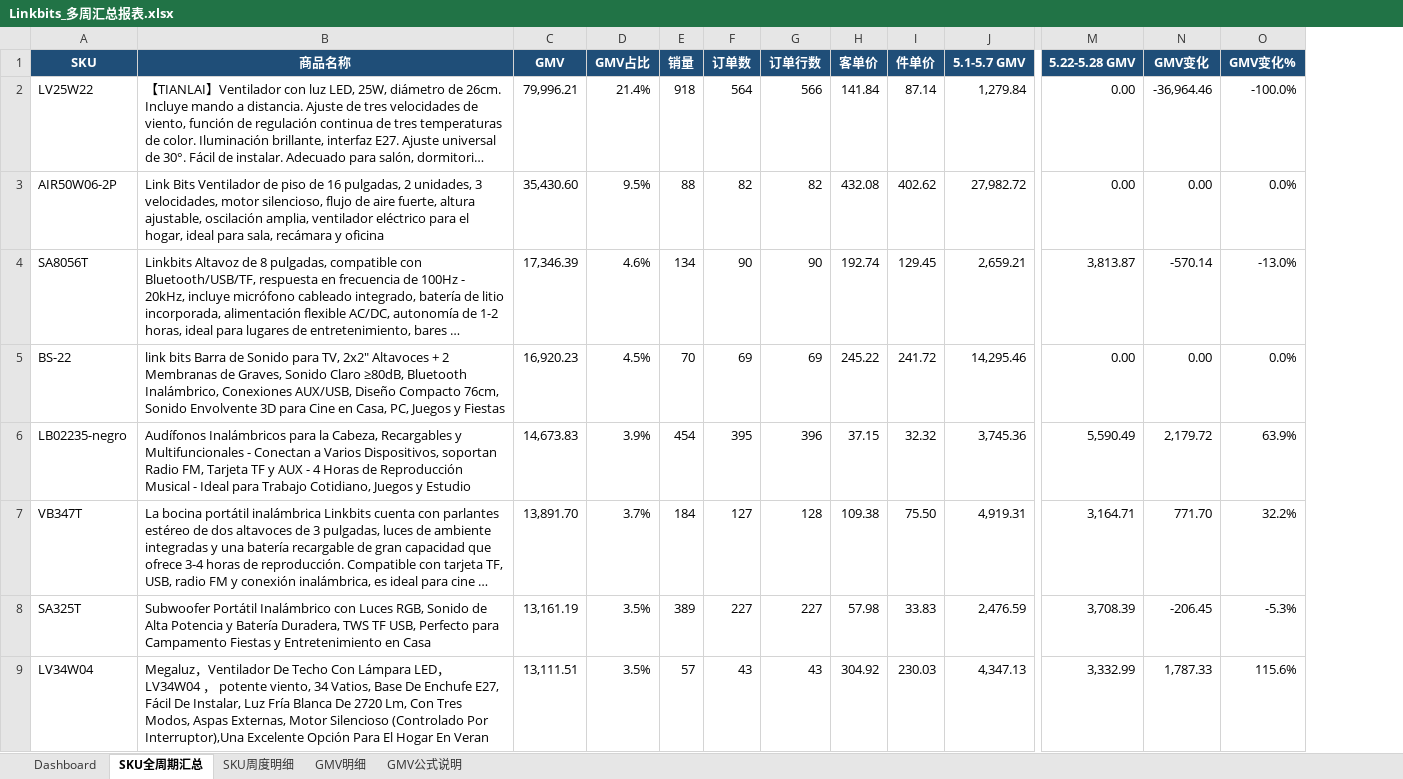
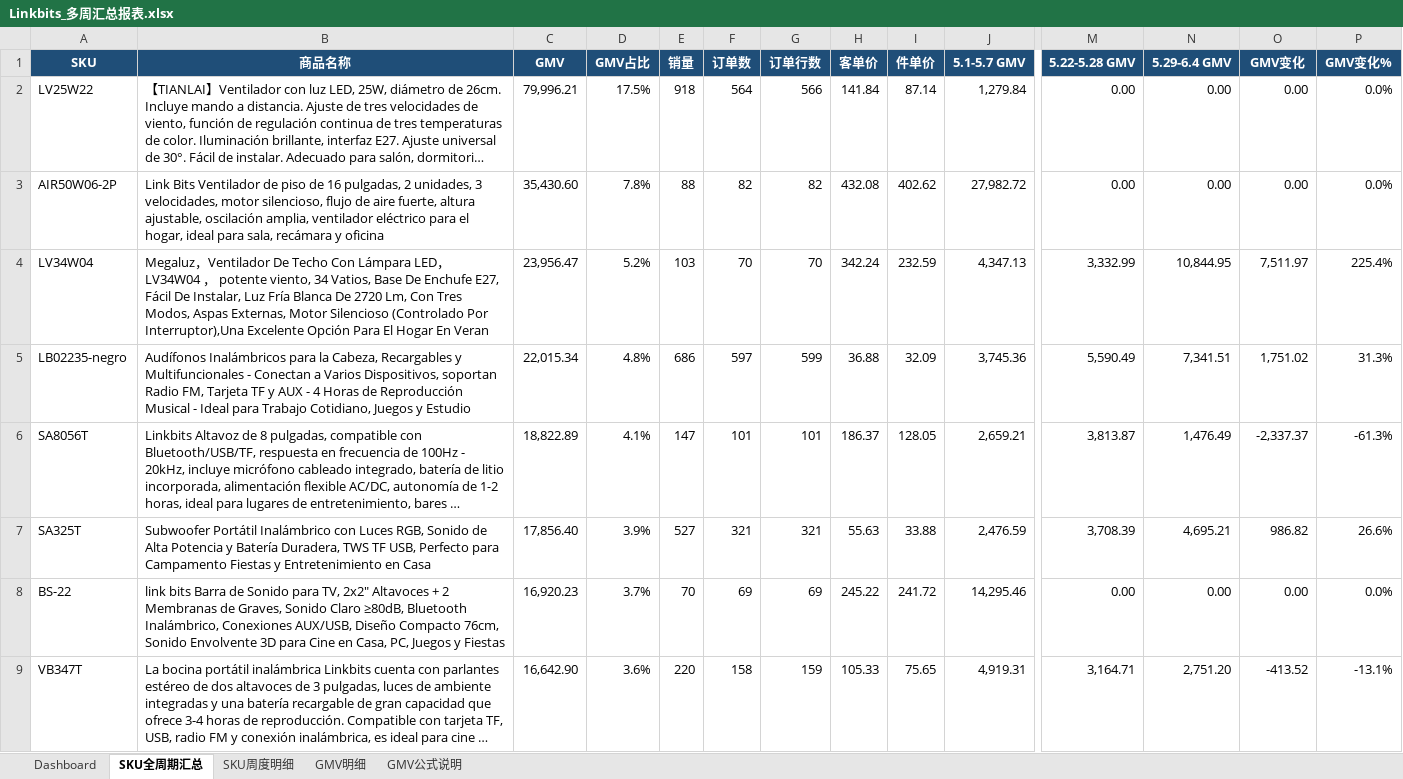
Before and after one commit to Lancy7778/week_gmv_dashboard, an Excel workbook: 各店铺周汇总报表/Linkbits_多周汇总报表.xlsx, sheet SKU全周期汇总, drawn as a sheet; only a part is shown, gaps mark what is left out; long unchanged cells end in …; values as stored, in another font and other column widths than the file's, no borders; removed rows and columns are numbered as before the commit, all else as after; rows hold the shown columns only; the diff covers the shown part only; the diff names each change by its address in the sheet, - before the commit and + after, or states it on an @@ line.

```diff
--- a/各店铺周汇总报表/Linkbits_多周汇总报表.xlsx (sheet SKU全周期汇总)
+++ b/各店铺周汇总报表/Linkbits_多周汇总报表.xlsx (sheet SKU全周期汇总)
+column N (5.29-6.4 GMV), rows 2-3: 0.00 | 0.00; row 6: 1,476.49; rows 8-9: 0.00 | 2,751.20
-D2 (GMV占比): 21.4%
+D2 (GMV占比): 17.5%
-O2 (GMV变化): -36,964.46
+O2 (GMV变化): 0.00
-P2 (GMV变化%): -100.0%
+P2 (GMV变化%): 0.0%
-D3 (GMV占比): 9.5%
+D3 (GMV占比): 7.8%
+row 4: LV34W04 | Megaluz，Ventilador De Techo Con Lámpara LED， LV34W04 ， potente viento, 34 Vatios, Base De Enchufe E27, Fácil De Instalar, Luz Fría Blanca De 2720 Lm, Con Tres Modos, Aspas Externas, Motor Silencioso (Controlado Por Interruptor),Una Excelente Opción Para El Hogar En Veran | 23,956.47 | 5.2% | 103 | 70 | 70 | 342.24 | 232.59 | 4,347.13 | 3,332.99 | 10,844.95 | 7,511.97 | 225.4%
+row 5: LB02235-negro | Audífonos Inalámbricos para la Cabeza, Recargables y Multifuncionales - Conectan a Varios Dispositivos, soportan Radio FM, Tarjeta TF y AUX - 4 Horas de Reproducción Musical - Ideal para Trabajo Cotidiano, Juegos y Estudio | 22,015.34 | 4.8% | 686 | 597 | 599 | 36.88 | 32.09 | 3,745.36 | 5,590.49 | 7,341.51 | 1,751.02 | 31.3%
-C6 (GMV): 17,346.39
+C6 (GMV): 18,822.89
-D6 (GMV占比): 4.6%
+D6 (GMV占比): 4.1%
-E6 (销量): 134
+E6 (销量): 147
-F6 (订单数): 90
+F6 (订单数): 101
-G6 (订单行数): 90
+G6 (订单行数): 101
-H6 (客单价): 192.74
+H6 (客单价): 186.37
-I6 (件单价): 129.45
+I6 (件单价): 128.05
-O6 (GMV变化): -570.14
+O6 (GMV变化): -2,337.37
-P6 (GMV变化%): -13.0%
+P6 (GMV变化%): -61.3%
+row 7: SA325T | Subwoofer Portátil Inalámbrico con Luces RGB, Sonido de Alta Potencia y Batería Duradera, TWS TF USB, Perfecto para Campamento Fiestas y Entretenimiento en Casa | 17,856.40 | 3.9% | 527 | 321 | 321 | 55.63 | 33.88 | 2,476.59 | 3,708.39 | 4,695.21 | 986.82 | 26.6%
-D8 (GMV占比): 4.5%
+D8 (GMV占比): 3.7%
-row 6: LB02235-negro | Audífonos Inalámbricos para la Cabeza, Recargables y Multifuncionales - Conectan a Varios Dispositivos, soportan Radio FM, Tarjeta TF y AUX - 4 Horas de Reproducción Musical - Ideal para Trabajo Cotidiano, Juegos y Estudio | 14,673.83 | 3.9% | 454 | 395 | 396 | 37.15 | 32.32 | 3,745.36 | 5,590.49 | 2,179.72 | 63.9%
-C9 (GMV): 13,891.70
+C9 (GMV): 16,642.90
-D9 (GMV占比): 3.7%
+D9 (GMV占比): 3.6%
-E9 (销量): 184
+E9 (销量): 220
-F9 (订单数): 127
+F9 (订单数): 158
-G9 (订单行数): 128
+G9 (订单行数): 159
-H9 (客单价): 109.38
+H9 (客单价): 105.33
-I9 (件单价): 75.50
+I9 (件单价): 75.65
-O9 (GMV变化): 771.70
+O9 (GMV变化): -413.52
-P9 (GMV变化%): 32.2%
+P9 (GMV变化%): -13.1%
-row 8: SA325T | Subwoofer Portátil Inalámbrico con Luces RGB, Sonido de Alta Potencia y Batería Duradera, TWS TF USB, Perfecto para Campamento Fiestas y Entretenimiento en Casa | 13,161.19 | 3.5% | 389 | 227 | 227 | 57.98 | 33.83 | 2,476.59 | 3,708.39 | -206.45 | -5.3%
-row 9: LV34W04 | Megaluz，Ventilador De Techo Con Lámpara LED， LV34W04 ， potente viento, 34 Vatios, Base De Enchufe E27, Fácil De Instalar, Luz Fría Blanca De 2720 Lm, Con Tres Modos, Aspas Externas, Motor Silencioso (Controlado Por Interruptor),Una Excelente Opción Para El Hogar En Veran | 13,111.51 | 3.5% | 57 | 43 | 43 | 304.92 | 230.03 | 4,347.13 | 3,332.99 | 1,787.33 | 115.6%
```
Also changed, not shown: 25 added rows, 23 removed rows and 204 edited cells elsewhere in this sheet, sheet GMV明细, sheet SKU周度明细, sheet Dashboard, sheet GMV公式说明, charts or pictures, 各店铺周汇总报表/AEK_多周汇总报表.xlsx, 各店铺周汇总报表/Nexosil_多周汇总报表.xlsx, 3 other files.
